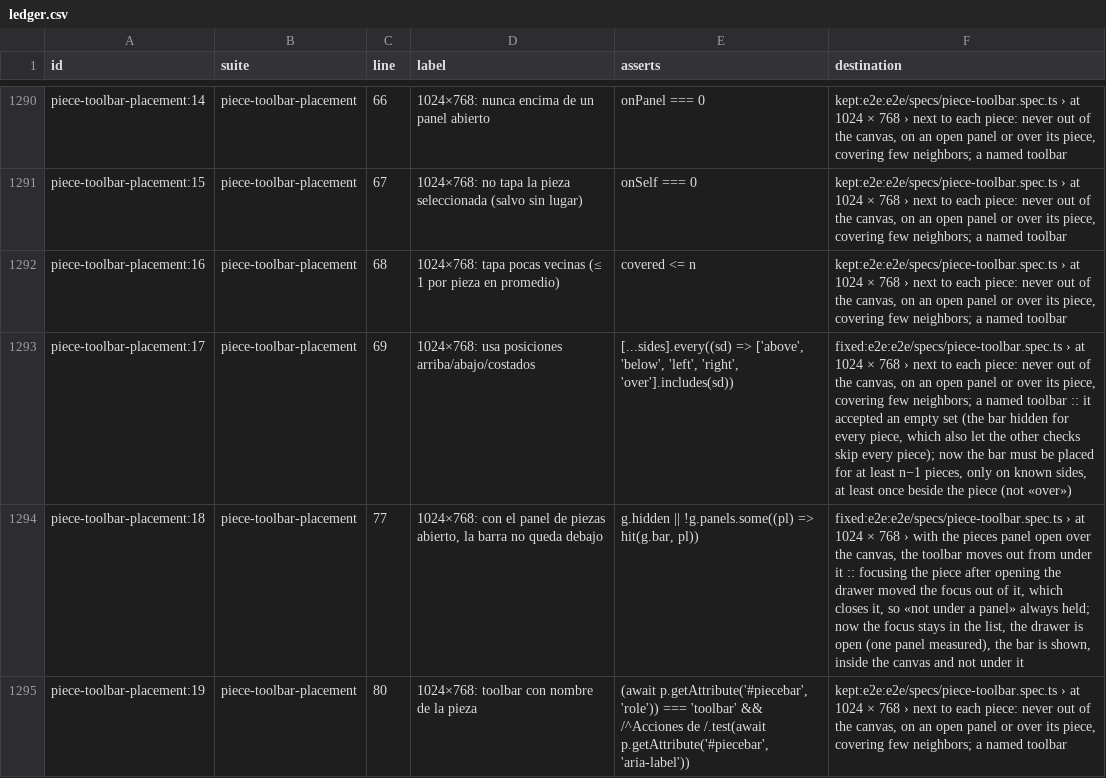
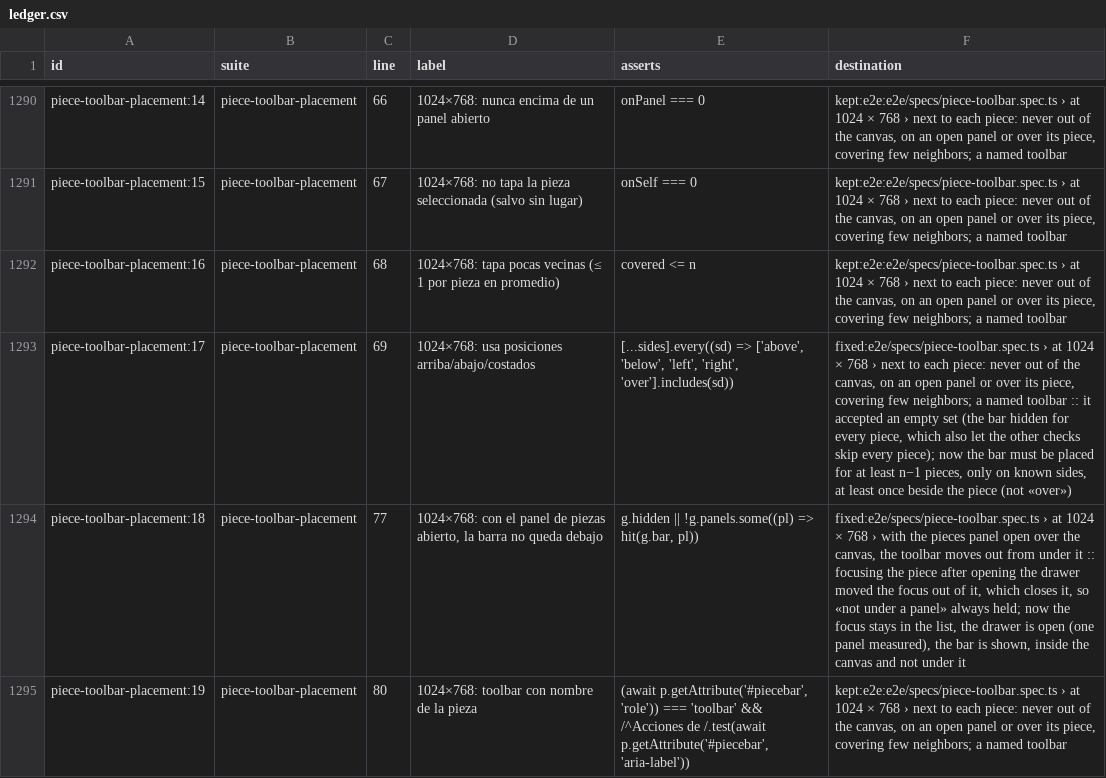
Before and after one commit to tzivigelstein/scooch, a CSV file: e2e/ledger.csv, drawn as a sheet; only a part is shown, gaps mark what is left out; the diff covers the shown part only.

```diff
--- a/e2e/ledger.csv
+++ b/e2e/ledger.csv
@@ -1292,4 +1292,4 @@ piece-toolbar-placement:15,piece-toolbar-placement,67,1024×768: no tapa la piez
 piece-toolbar-placement:16,piece-toolbar-placement,68,1024×768: tapa pocas vecinas (≤ 1 por pieza en promedio),covered <= n,"kept:e2e:e2e/specs/piece-toolbar.spec.ts › at 1024 × 768 › next to each piece: never out of the canvas, on an open panel or over its piece, covering few neighbors; a named toolbar"
-piece-toolbar-placement:17,piece-toolbar-placement,69,1024×768: usa posiciones arriba/abajo/costados,"[...sides].every((sd) => ['above', 'below', 'left', 'right', 'over'].includes(sd))","fixed:e2e:e2e/specs/piece-toolbar.spec.ts › at 1024 × 768 › next to each piece: never out of the canvas, on an open panel or over its piece, covering few neighbors; a named toolbar :: it accepted an empty set (the bar hidden for every piece, which also let the other checks skip every piece); now the bar must be placed for at least n−1 pieces, only on known sides, at least once beside the piece (not «over»)"
-piece-toolbar-placement:18,piece-toolbar-placement,77,"1024×768: con el panel de piezas abierto, la barra no queda debajo","g.hidden || !g.panels.some((pl) => hit(g.bar, pl))","fixed:e2e:e2e/specs/piece-toolbar.spec.ts › at 1024 × 768 › with the pieces panel open over the canvas, the toolbar moves out from under it :: focusing the piece after opening the drawer moved the focus out of it, which closes it, so «not under a panel» always held; now the focus stays in the list, the drawer is open (one panel measured), the bar is shown, inside the canvas and not under it"
+piece-toolbar-placement:17,piece-toolbar-placement,69,1024×768: usa posiciones arriba/abajo/costados,"[...sides].every((sd) => ['above', 'below', 'left', 'right', 'over'].includes(sd))","fixed:e2e/specs/piece-toolbar.spec.ts › at 1024 × 768 › next to each piece: never out of the canvas, on an open panel or over its piece, covering few neighbors; a named toolbar :: it accepted an empty set (the bar hidden for every piece, which also let the other checks skip every piece); now the bar must be placed for at least n−1 pieces, only on known sides, at least once beside the piece (not «over»)"
+piece-toolbar-placement:18,piece-toolbar-placement,77,"1024×768: con el panel de piezas abierto, la barra no queda debajo","g.hidden || !g.panels.some((pl) => hit(g.bar, pl))","fixed:e2e/specs/piece-toolbar.spec.ts › at 1024 × 768 › with the pieces panel open over the canvas, the toolbar moves out from under it :: focusing the piece after opening the drawer moved the focus out of it, which closes it, so «not under a panel» always held; now the focus stays in the list, the drawer is open (one panel measured), the bar is shown, inside the canvas and not under it"
 piece-toolbar-placement:19,piece-toolbar-placement,80,1024×768: toolbar con nombre de la pieza,"(await p.getAttribute('#piecebar', 'role')) === 'toolbar' && /^Acciones de /.test(await p.getAttribute('#piecebar', 'aria-label'))","kept:e2e:e2e/specs/piece-toolbar.spec.ts › at 1024 × 768 › next to each piece: never out of the canvas, on an open panel or over its piece, covering few neighbors; a named toolbar"
```
Also changed, not shown: 4 edited cells elsewhere in this file.
